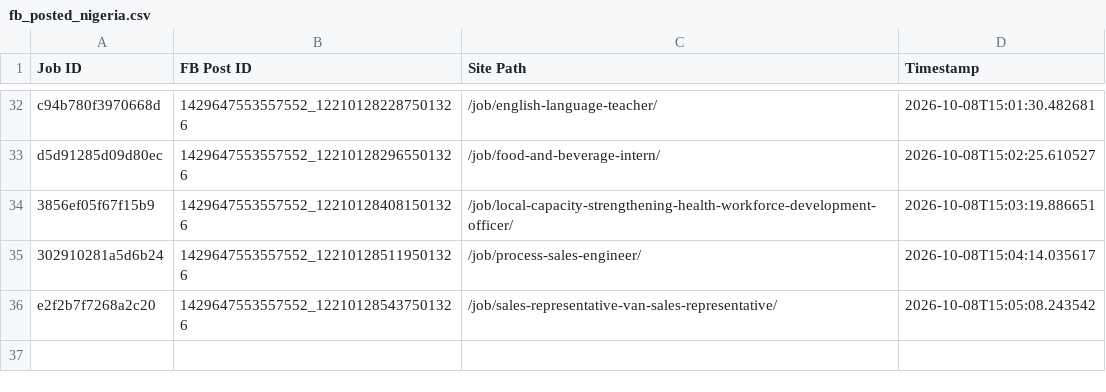
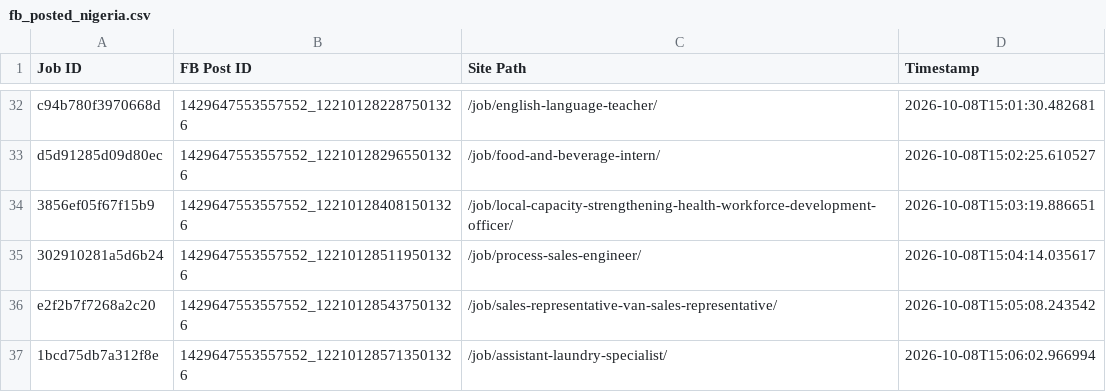
Before and after one commit to paulinepule2000/ng-sm, a CSV file: fb_posted_nigeria.csv, drawn as a sheet; only a part is shown, gaps mark what is left out.

```diff
--- a/fb_posted_nigeria.csv
+++ b/fb_posted_nigeria.csv
@@ -36 +36,2 @@ d5d91285d09d80ec,1429647553557552_122101282965501326,/job/food-and-beverage-inte
 e2f2b7f7268a2c20,1429647553557552_122101285437501326,/job/sales-representative-van-sales-representative/,2026-10-08T15:05:08.243542
+1bcd75db7a312f8e,1429647553557552_122101285713501326,/job/assistant-laundry-specialist/,2026-10-08T15:06:02.966994
```
